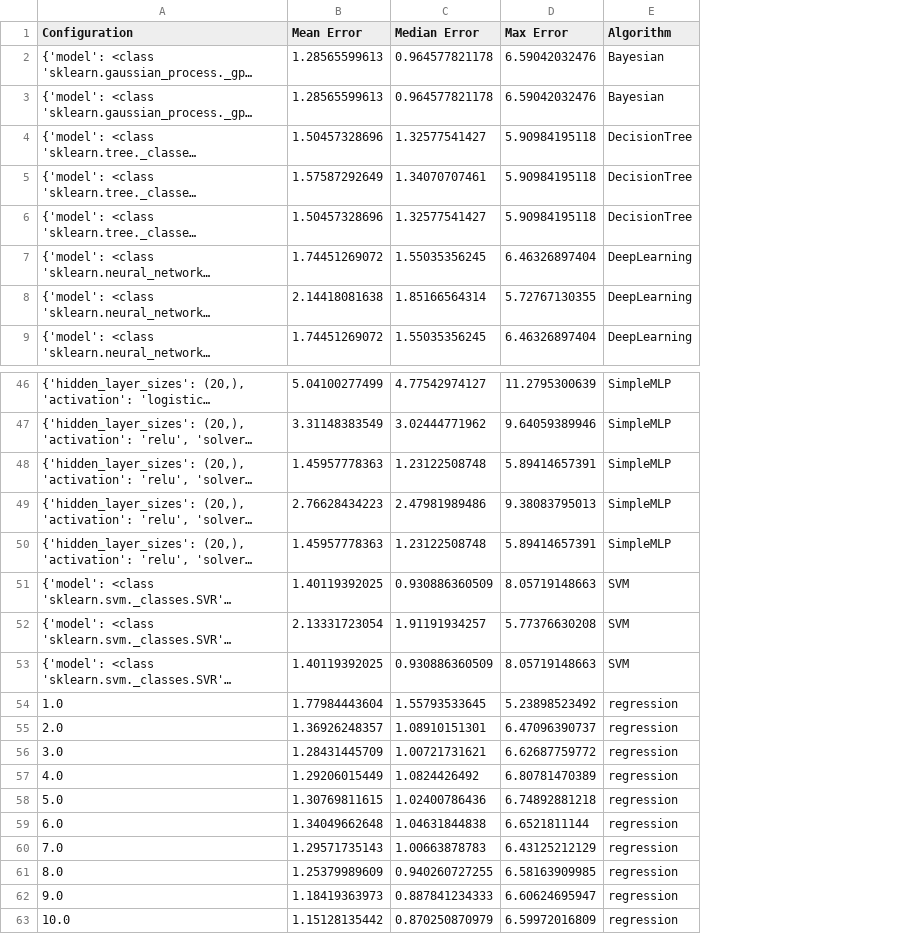
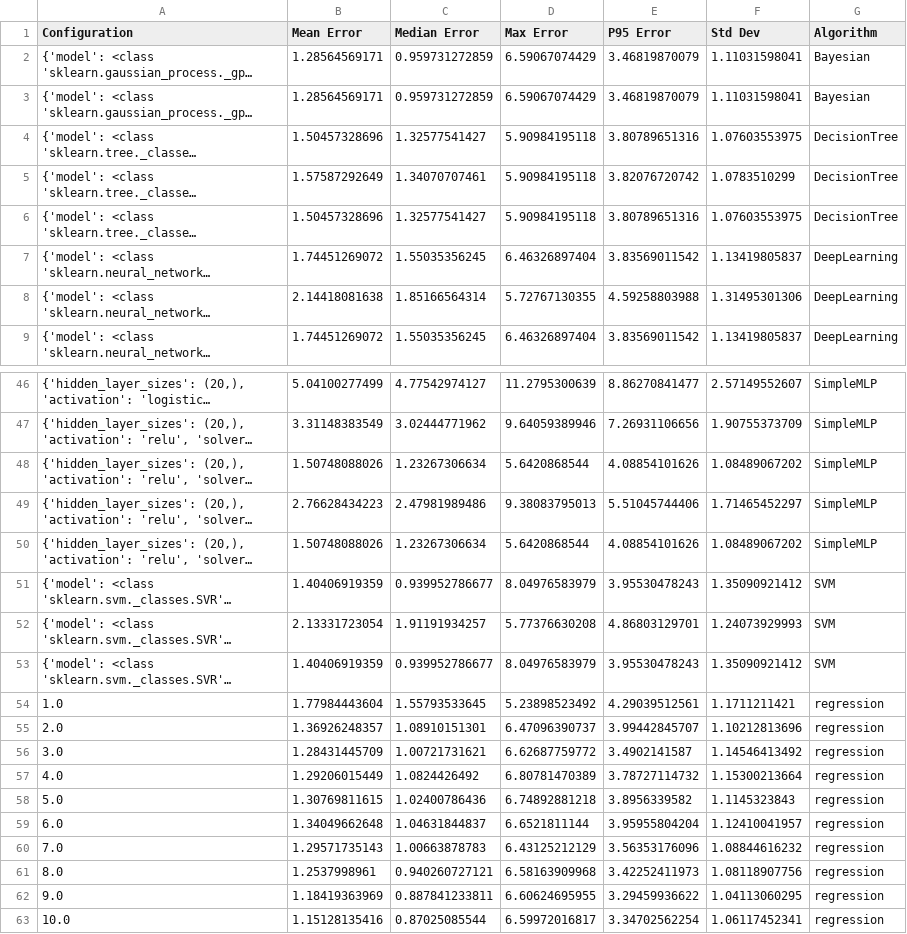
Before and after one commit to hamzafer/Evaluating-Machine-Learning-Methods, a CSV file: main/cmy2xyz/results/FOGRA/FOGRA_append_results.csv, drawn as a sheet; only a part is shown, gaps mark what is left out; long unchanged cells end in …; the diff covers the shown part only; the diff names each change by its address in the sheet, - before the commit and + after, or states it on an @@ line.

```diff
--- a/main/cmy2xyz/results/FOGRA/FOGRA_append_results.csv
+++ b/main/cmy2xyz/results/FOGRA/FOGRA_append_results.csv
+column E (P95 Error), rows 2-9: 3.46819870079 | 3.46819870079 | 3.80789651316 | 3.82076720742 | 3.80789651316 | 3.83569011542 | 4.59258803988 | 3.83569011542; rows 46-63: 8.86270841477 | 7.26931106656 | 4.08854101626 | 5.51045744406 | 4.08854101626 | 3.95530478243 | 4.86803129701 | 3.95530478243 | 4.29039512561 | 3.99442845707 | 3.4902141587 | 3.78727114732 | 3.8956339582 | 3.95955804204 | 3.56353176096 | 3.42252411973 | 3.29459936622 | 3.34702562254
+column F (Std Dev), rows 2-9: 1.11031598041 | 1.11031598041 | 1.07603553975 | 1.0783510299 | 1.07603553975 | 1.13419805837 | 1.31495301306 | 1.13419805837; rows 46-63: 2.57149552607 | 1.90755373709 | 1.08489067202 | 1.71465452297 | 1.08489067202 | 1.35090921412 | 1.24073929993 | 1.35090921412 | 1.1711211421 | 1.10212813696 | 1.14546413492 | 1.15300213664 | 1.1145323843 | 1.12410041957 | 1.08844616232 | 1.08118907756 | 1.04113060295 | 1.06117452341
-B2:B3 (Mean Error): 1.28565599613
+B2:B3 (Mean Error): 1.28564569171
-C2:C3 (Median Error): 0.964577821178
+C2:C3 (Median Error): 0.959731272859
-D2:D3 (Max Error): 6.59042032476
+D2:D3 (Max Error): 6.59067074429
-B48 (Mean Error): 1.45957778363
+B48 (Mean Error): 1.50748088026
-C48 (Median Error): 1.23122508748
+C48 (Median Error): 1.23267306634
-D48 (Max Error): 5.89414657391
+D48 (Max Error): 5.6420868544
-B50 (Mean Error): 1.45957778363
+B50 (Mean Error): 1.50748088026
-C50 (Median Error): 1.23122508748
+C50 (Median Error): 1.23267306634
-D50 (Max Error): 5.89414657391
+D50 (Max Error): 5.6420868544
-B51 (Mean Error): 1.40119392025
+B51 (Mean Error): 1.40406919359
-C51 (Median Error): 0.930886360509
+C51 (Median Error): 0.939952786677
-D51 (Max Error): 8.05719148663
+D51 (Max Error): 8.04976583979
-B53 (Mean Error): 1.40119392025
+B53 (Mean Error): 1.40406919359
-C53 (Median Error): 0.930886360509
+C53 (Median Error): 0.939952786677
-D53 (Max Error): 8.05719148663
+D53 (Max Error): 8.04976583979
-C59 (Median Error): 1.04631844838
+C59 (Median Error): 1.04631844837
-B61 (Mean Error): 1.25379989609
+B61 (Mean Error): 1.2537998961
-C61 (Median Error): 0.940260727255
+C61 (Median Error): 0.940260727121
-D61 (Max Error): 6.58163909985
+D61 (Max Error): 6.58163909968
-B62 (Mean Error): 1.18419363973
+B62 (Mean Error): 1.18419363969
-C62 (Median Error): 0.887841234333
+C62 (Median Error): 0.887841233811
-D62 (Max Error): 6.60624695947
+D62 (Max Error): 6.60624695955
-B63 (Mean Error): 1.15128135442
+B63 (Mean Error): 1.15128135416
-C63 (Median Error): 0.870250870979
+C63 (Median Error): 0.87025085544
-D63 (Max Error): 6.59972016809
+D63 (Max Error): 6.59972016817
```
Also changed, not shown: 12 edited cells elsewhere in this file, main/cmy2xyz/results/FOGRA/nn_RandomForestRegressor_results.csv, main/cmy2xyz/results/FOGRA/polynomial_regression_results.csv, 26 other files.
